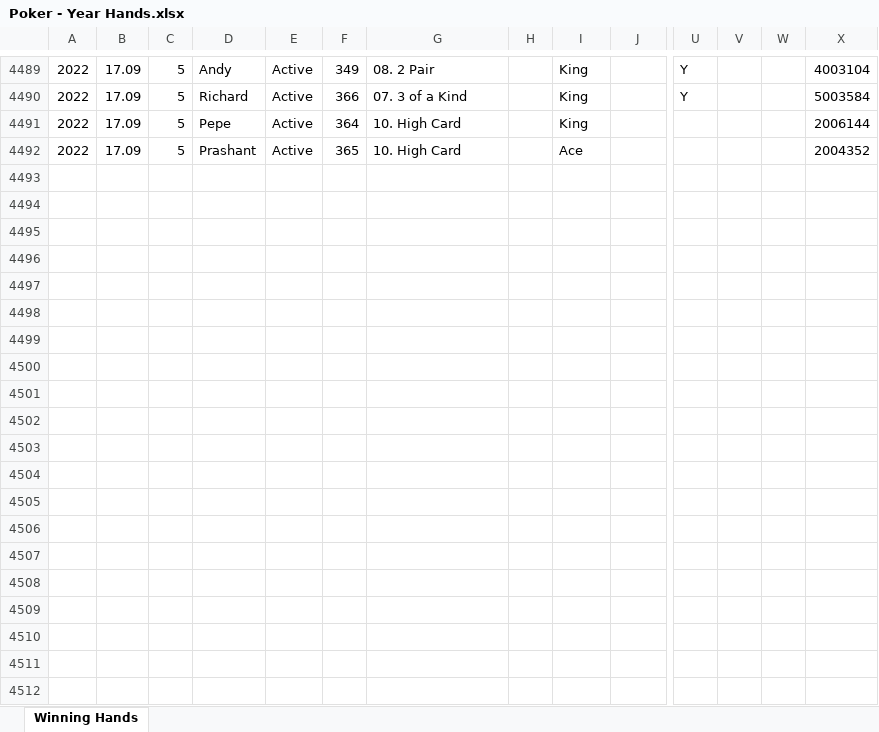
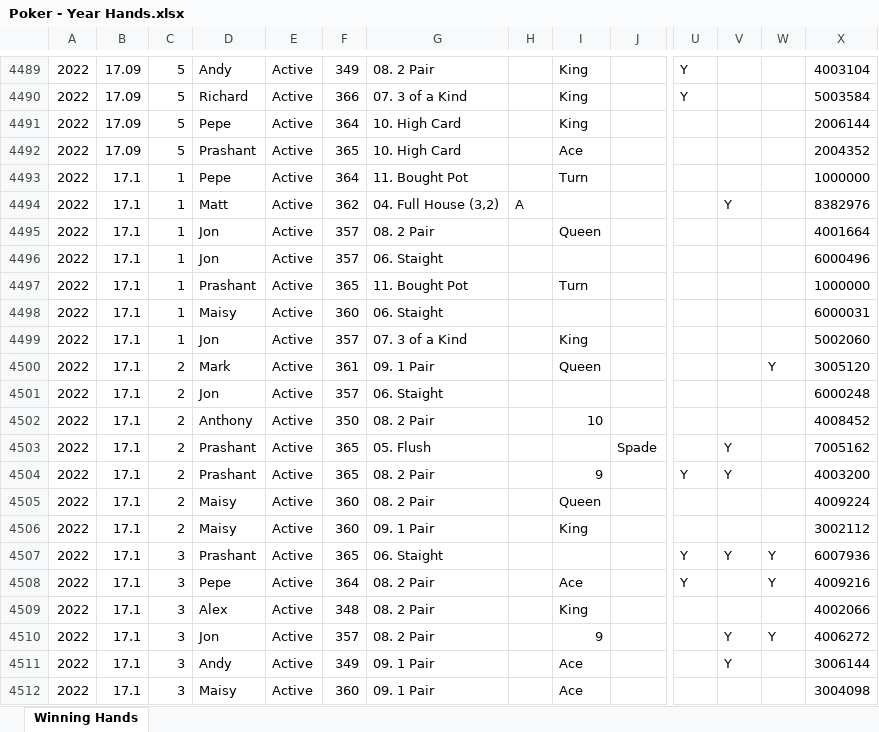
Before and after one commit to alexander-williamson/bucks-poker.com, an Excel workbook: app/data/Poker - Year Hands.xlsx, sheet Winning Hands, drawn as a sheet; only a part is shown, gaps mark what is left out; values as stored, in another font and other column widths than the file's, no borders; rows hold the shown columns only; the diff covers the shown part only; the diff names each change by its address in the sheet, - before the commit and + after, or states it on an @@ line.

```diff
--- a/app/data/Poker - Year Hands.xlsx (sheet Winning Hands)
+++ b/app/data/Poker - Year Hands.xlsx (sheet Winning Hands)
+row 4493: 2022 | 17.1 | 1 | Pepe | Active | 364 | 11. Bought Pot |  | Turn |  |  |  |  | 1000000
+row 4494: 2022 | 17.1 | 1 | Matt | Active | 362 | 04. Full House (3,2) | A |  |  |  | Y |  | 8382976
+row 4495: 2022 | 17.1 | 1 | Jon | Active | 357 | 08. 2 Pair |  | Queen |  |  |  |  | 4001664
+row 4496: 2022 | 17.1 | 1 | Jon | Active | 357 | 06. Staight |  |  |  |  |  |  | 6000496
+row 4497: 2022 | 17.1 | 1 | Prashant | Active | 365 | 11. Bought Pot |  | Turn |  |  |  |  | 1000000
+row 4498: 2022 | 17.1 | 1 | Maisy | Active | 360 | 06. Staight |  |  |  |  |  |  | 6000031
+row 4499: 2022 | 17.1 | 1 | Jon | Active | 357 | 07. 3 of a Kind |  | King |  |  |  |  | 5002060
+row 4500: 2022 | 17.1 | 2 | Mark | Active | 361 | 09. 1 Pair |  | Queen |  |  |  | Y | 3005120
+row 4501: 2022 | 17.1 | 2 | Jon | Active | 357 | 06. Staight |  |  |  |  |  |  | 6000248
+row 4502: 2022 | 17.1 | 2 | Anthony | Active | 350 | 08. 2 Pair |  | 10 |  |  |  |  | 4008452
+row 4503: 2022 | 17.1 | 2 | Prashant | Active | 365 | 05. Flush |  |  | Spade |  | Y |  | 7005162
+row 4504: 2022 | 17.1 | 2 | Prashant | Active | 365 | 08. 2 Pair |  | 9 |  | Y | Y |  | 4003200
+row 4505: 2022 | 17.1 | 2 | Maisy | Active | 360 | 08. 2 Pair |  | Queen |  |  |  |  | 4009224
+row 4506: 2022 | 17.1 | 2 | Maisy | Active | 360 | 09. 1 Pair |  | King |  |  |  |  | 3002112
+row 4507: 2022 | 17.1 | 3 | Prashant | Active | 365 | 06. Staight |  |  |  | Y | Y | Y | 6007936
+row 4508: 2022 | 17.1 | 3 | Pepe | Active | 364 | 08. 2 Pair |  | Ace |  | Y |  | Y | 4009216
+row 4509: 2022 | 17.1 | 3 | Alex | Active | 348 | 08. 2 Pair |  | King |  |  |  |  | 4002066
+row 4510: 2022 | 17.1 | 3 | Jon | Active | 357 | 08. 2 Pair |  | 9 |  |  | Y | Y | 4006272
+row 4511: 2022 | 17.1 | 3 | Andy | Active | 349 | 09. 1 Pair |  | Ace |  |  | Y |  | 3006144
+row 4512: 2022 | 17.1 | 3 | Maisy | Active | 360 | 09. 1 Pair |  | Ace |  |  |  |  | 3004098
```
Also changed, not shown: 63 added rows and 255 moved rows elsewhere in this sheet, app/data/Poker - Monthly Positions.xlsx, app/data/Poker - Person Info.xlsx, 3 other files.
